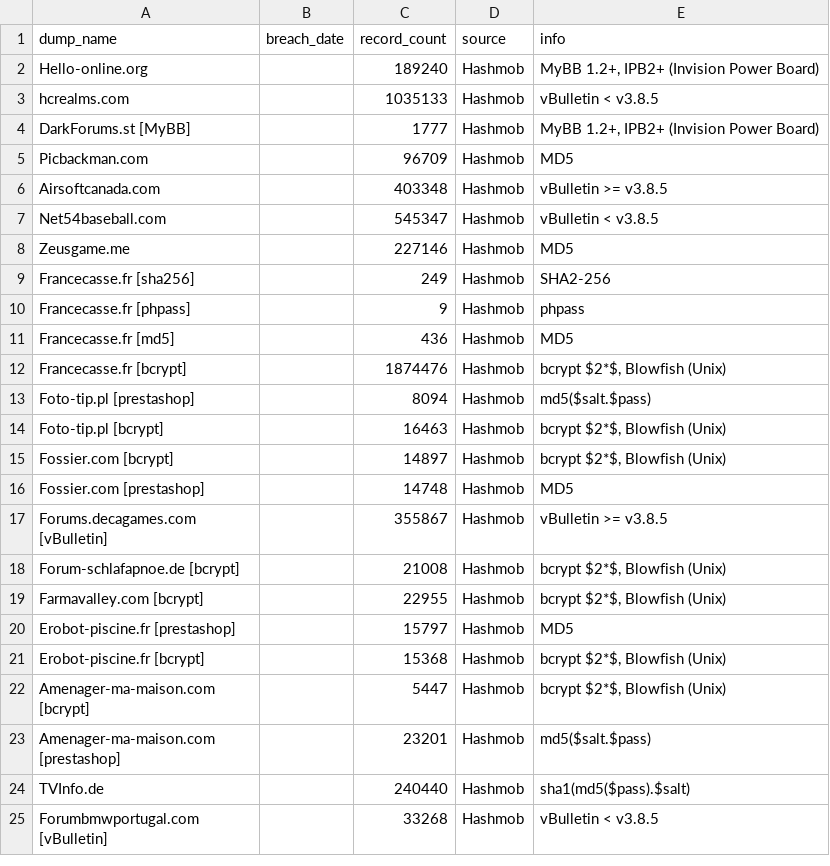
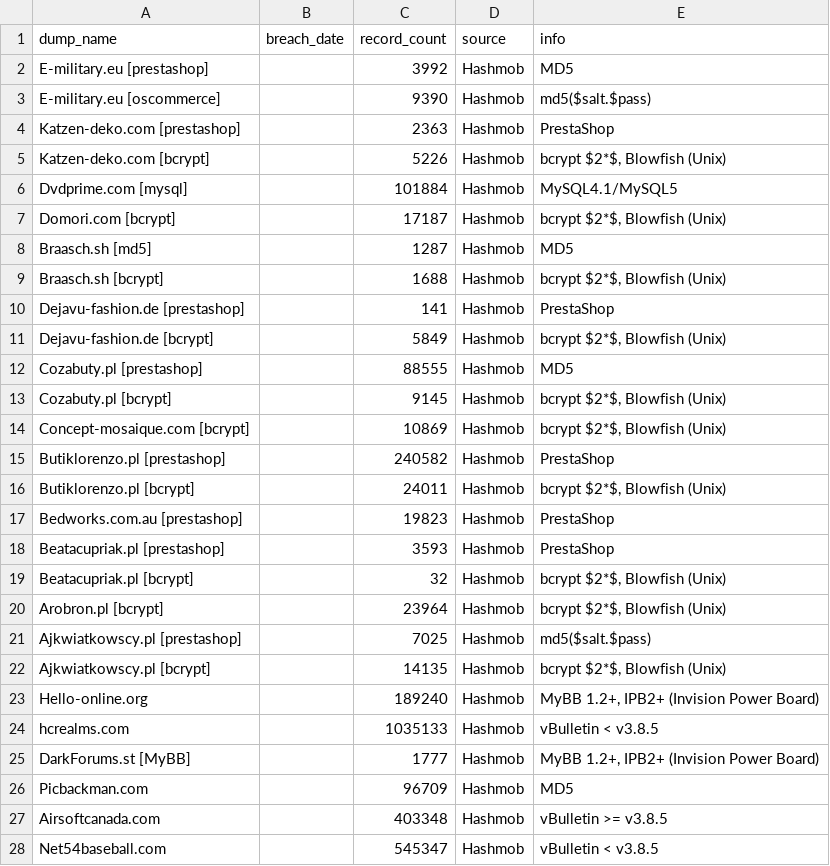
Before and after one commit to notdls/known-breaches, a CSV file: datasets/Hashmob.csv, drawn as a sheet; only a part is shown; the shorter side is filled out with more unchanged rows.

Commit message:
Dataset Update 11/20/25

```diff
--- a/datasets/Hashmob.csv
+++ b/datasets/Hashmob.csv
@@ -1,2 +1,23 @@
 dump_name,breach_date,record_count,source,info
+E-military.eu [prestashop],,3992,Hashmob,MD5
+E-military.eu [oscommerce],,9390,Hashmob,md5($salt.$pass)
+Katzen-deko.com [prestashop],,2363,Hashmob,PrestaShop
+Katzen-deko.com [bcrypt],,5226,Hashmob,"bcrypt $2*$, Blowfish (Unix)"
+Dvdprime.com [mysql],,101884,Hashmob,MySQL4.1/MySQL5
+Domori.com [bcrypt],,17187,Hashmob,"bcrypt $2*$, Blowfish (Unix)"
+Braasch.sh [md5],,1287,Hashmob,MD5
+Braasch.sh [bcrypt],,1688,Hashmob,"bcrypt $2*$, Blowfish (Unix)"
+Dejavu-fashion.de [prestashop],,141,Hashmob,PrestaShop
+Dejavu-fashion.de [bcrypt],,5849,Hashmob,"bcrypt $2*$, Blowfish (Unix)"
+Cozabuty.pl [prestashop],,88555,Hashmob,MD5
+Cozabuty.pl [bcrypt],,9145,Hashmob,"bcrypt $2*$, Blowfish (Unix)"
+Concept-mosaique.com [bcrypt],,10869,Hashmob,"bcrypt $2*$, Blowfish (Unix)"
+Butiklorenzo.pl [prestashop],,240582,Hashmob,PrestaShop
+Butiklorenzo.pl [bcrypt],,24011,Hashmob,"bcrypt $2*$, Blowfish (Unix)"
+Bedworks.com.au [prestashop],,19823,Hashmob,PrestaShop
+Beatacupriak.pl [prestashop],,3593,Hashmob,PrestaShop
+Beatacupriak.pl [bcrypt],,32,Hashmob,"bcrypt $2*$, Blowfish (Unix)"
+Arobron.pl [bcrypt],,23964,Hashmob,"bcrypt $2*$, Blowfish (Unix)"
+Ajkwiatkowscy.pl [prestashop],,7025,Hashmob,md5($salt.$pass)
+Ajkwiatkowscy.pl [bcrypt],,14135,Hashmob,"bcrypt $2*$, Blowfish (Unix)"
 Hello-online.org,,189240,Hashmob,"MyBB 1.2+, IPB2+ (Invision Power Board)"
```
Also changed, not shown: 4 other files.
